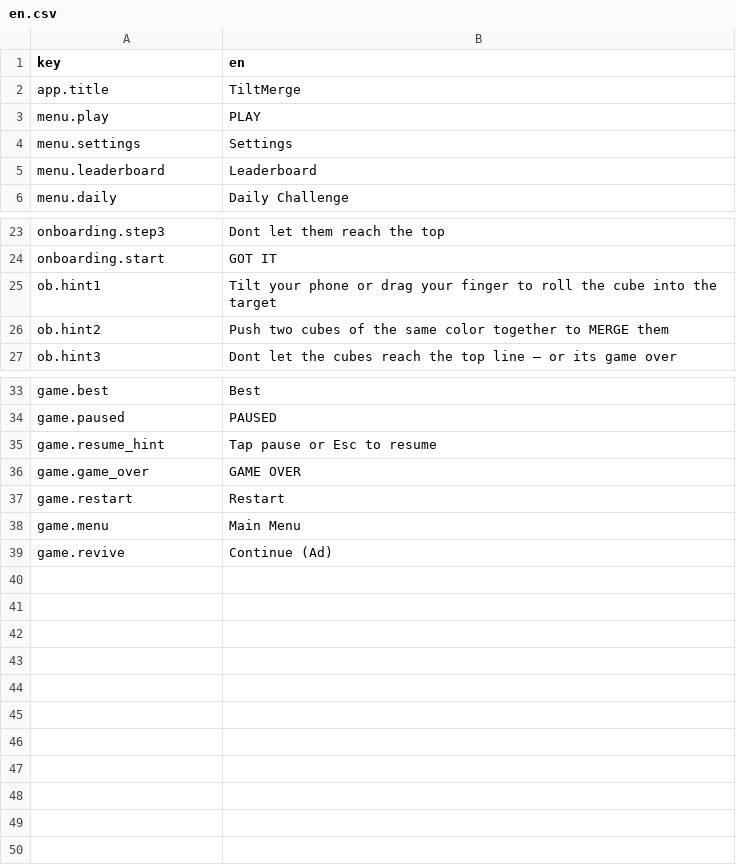
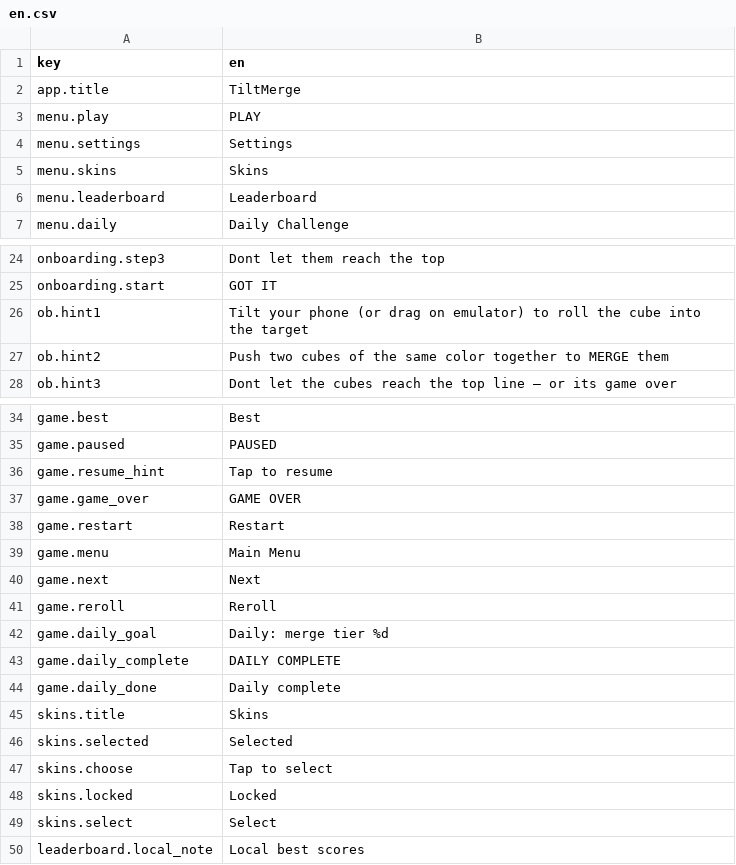
Before and after one commit to akarakuts/tiltmerge, a CSV file: translations/en.csv, drawn as a sheet; only a part is shown, gaps mark what is left out.

```diff
--- a/translations/en.csv
+++ b/translations/en.csv
@@ -4,2 +4,3 @@ menu.play,PLAY
 menu.settings,Settings
+menu.skins,Skins
 menu.leaderboard,Leaderboard
@@ -24,3 +25,3 @@ onboarding.step3,Dont let them reach the top
 onboarding.start,GOT IT
-ob.hint1,Tilt your phone or drag your finger to roll the cube into the target
+ob.hint1,Tilt your phone (or drag on emulator) to roll the cube into the target
 ob.hint2,Push two cubes of the same color together to MERGE them
@@ -34,3 +35,3 @@ game.best,Best
 game.paused,PAUSED
-game.resume_hint,Tap pause or Esc to resume
+game.resume_hint,Tap to resume
 game.game_over,GAME OVER
@@ -38,2 +39,12 @@ game.restart,Restart
 game.menu,Main Menu
-game.revive,Continue (Ad)
+game.next,Next
+game.reroll,Reroll
+game.daily_goal,Daily: merge tier %d
+game.daily_complete,DAILY COMPLETE
+game.daily_done,Daily complete
+skins.title,Skins
+skins.selected,Selected
+skins.choose,Tap to select
+skins.locked,Locked
+skins.select,Select
+leaderboard.local_note,Local best scores
```
Also changed, not shown: translations/ru.csv, 52 other files.
